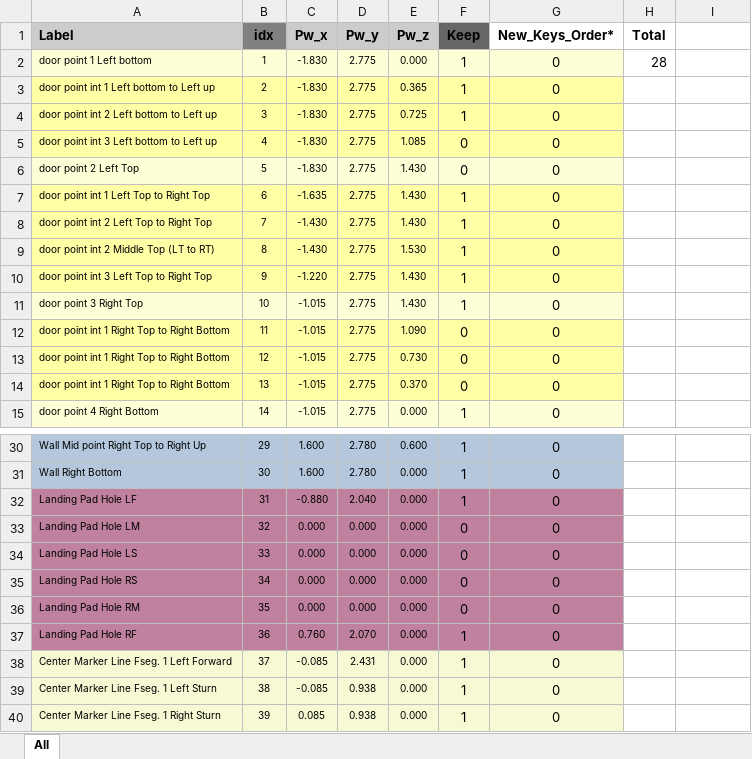
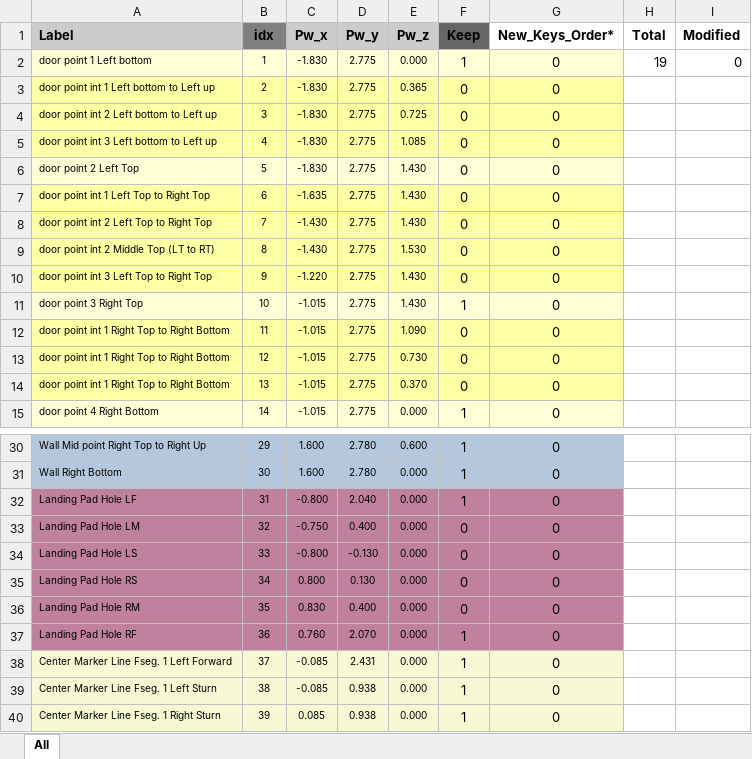
Before and after one commit to ManeeshW/SDML, an Excel workbook: pw.xlsx, sheet All, drawn as a sheet; only a part is shown, gaps mark what is left out; values as stored, in another font and other column widths than the file's, no borders; conditional formats not drawn; the diff covers the shown part only; the diff names each change by its address in the sheet, - before the commit and + after, or states it on an @@ line.

Commit message:
pw

```diff
--- a/pw.xlsx (sheet All)
+++ b/pw.xlsx (sheet All)
-I1: (empty)
+I1: Modified
-H2 (Total): 28
+H2 (Total): 19
-I2 (Modified): (empty)
+I2 (Modified): 0
-F3:F4 (Keep): 1
+F3:F4 (Keep): 0
-F7:F10 (Keep): 1
+F7:F10 (Keep): 0
-C32 (Pw_x): -0.880
+C32 (Pw_x): -0.800
-C33 (Pw_x): 0.000
+C33 (Pw_x): -0.750
-D33 (Pw_y): 0.000
+D33 (Pw_y): 0.400
-C34 (Pw_x): 0.000
+C34 (Pw_x): -0.800
-D34 (Pw_y): 0.000
+D34 (Pw_y): -0.130
-C35 (Pw_x): 0.000
+C35 (Pw_x): 0.800
-D35 (Pw_y): 0.000
+D35 (Pw_y): 0.130
-C36 (Pw_x): 0.000
+C36 (Pw_x): 0.830
-D36 (Pw_y): 0.000
+D36 (Pw_y): 0.400
```
Also changed, not shown: 2 added rows, 26 edited cells and cell formats elsewhere in this sheet, formulas that keep their value.
